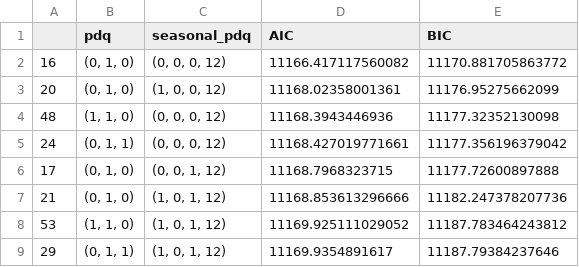
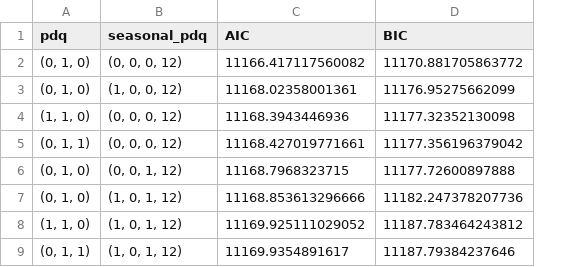
Before and after one commit to PauloOrtiz/Fiap_Tech_Challenge_2, a CSV file: src/data/modelo_sarima.csv, drawn as a sheet; only a part is shown; the diff names each change by its address in the sheet, - before the commit and + after, or states it on an @@ line.

```diff
--- a/src/data/modelo_sarima.csv
+++ b/src/data/modelo_sarima.csv
-column A, rows 2-9: 16 | 20 | 48 | 24 | 17 | 21 | 53 | 29
```
Also changed, not shown: 1 other file.
